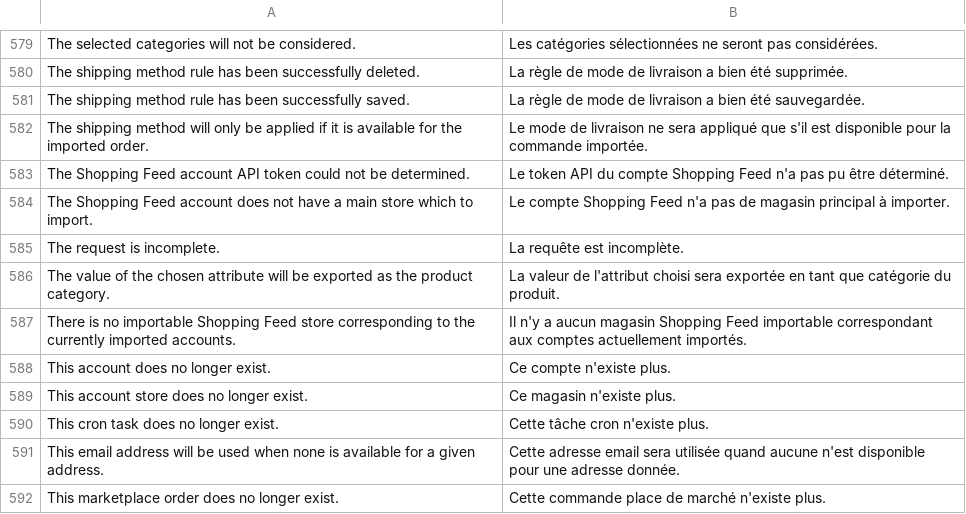
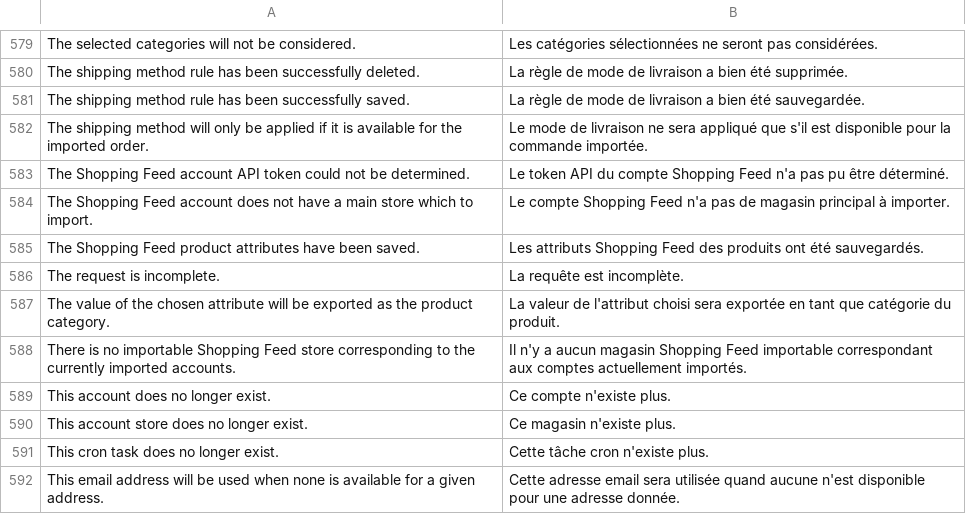
Before and after one commit to shoppingflux/module-magento2, a CSV file: i18n/fr_FR.csv, drawn as a sheet; only a part is shown, gaps mark what is left out; the shorter side is filled out with more unchanged rows; the diff names each change by its address in the sheet, - before the commit and + after, or states it on an @@ line.

Commit message:
Fix mass-update of Shopping Feed product attributes

```diff
--- a/i18n/fr_FR.csv
+++ b/i18n/fr_FR.csv
+row 585: The Shopping Feed product attributes have been saved. | Les attributs Shopping Feed des produits ont été sauvegardés.
```
Also changed, not shown: 2 other files.
